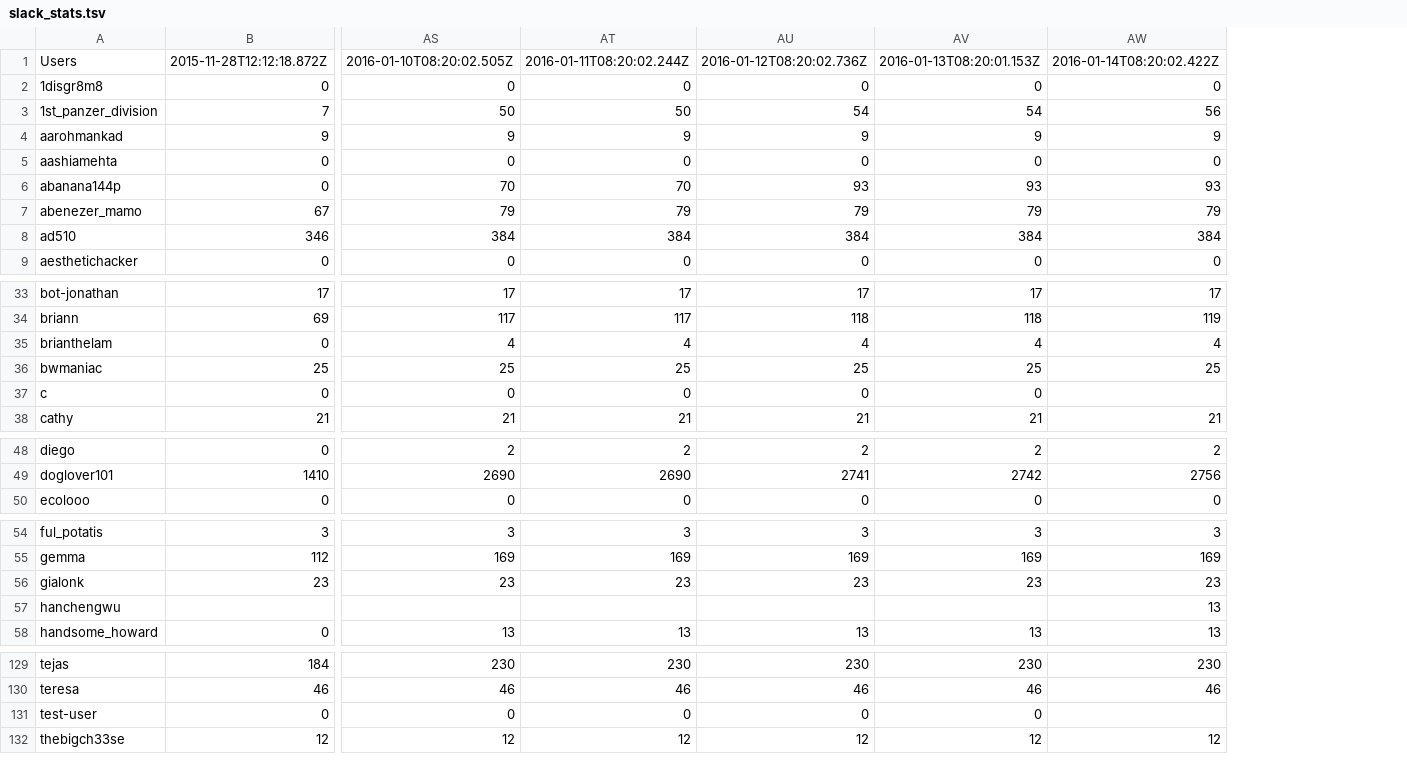
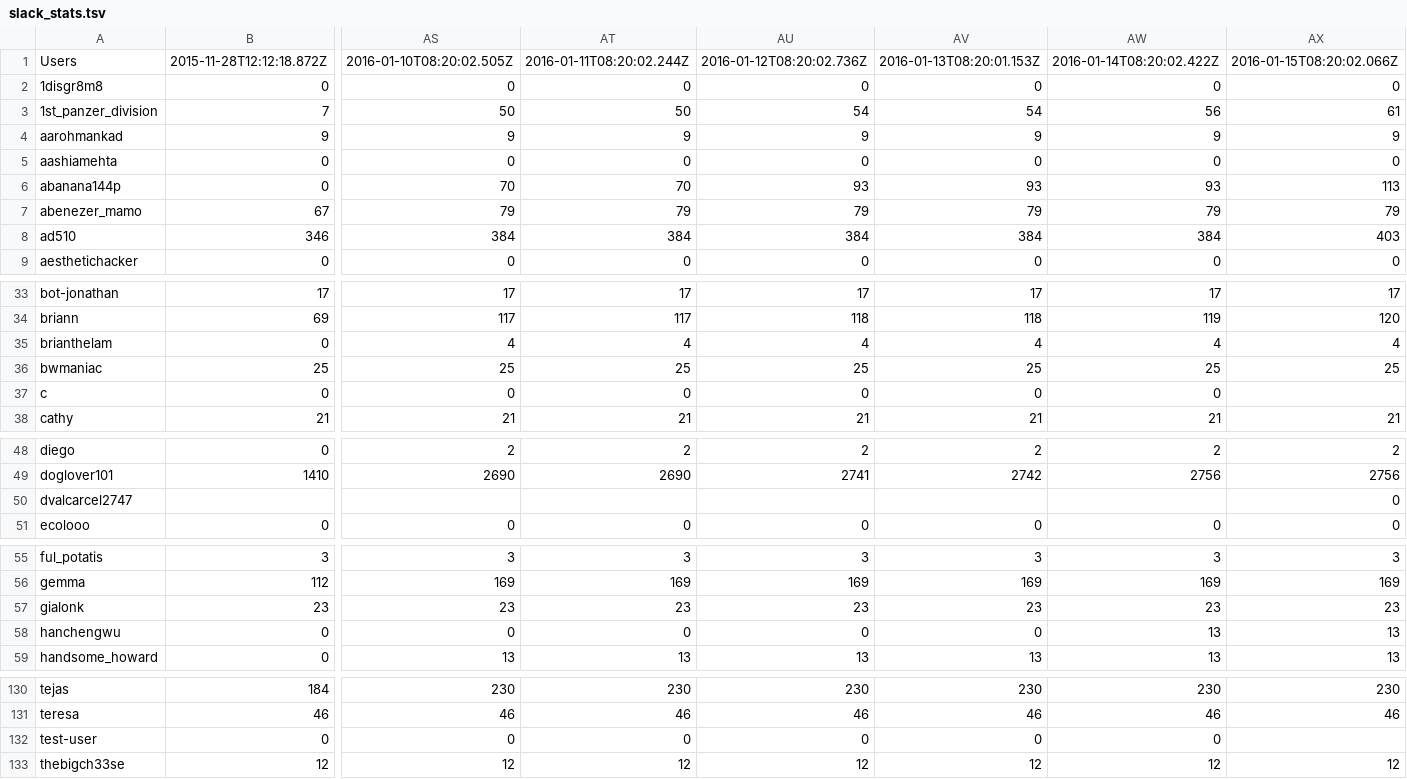
Before and after one commit to hackclub/metrics, a TSV file: slack_stats.tsv, drawn as a sheet; only a part is shown, gaps mark what is left out; removed rows and columns are numbered as before the commit, all else as after; rows hold the shown columns only; the diff names each change by its address in the sheet, - before the commit and + after, or states it on an @@ line.

Commit message:
Add latest Slack stats

```diff
--- a/slack_stats.tsv
+++ b/slack_stats.tsv
+column AX, rows 1-9: 2016-01-15T08:20:02.066Z | 0 | 61 | 9 | 0 | 113 | 79 | 403 | 0; rows 33-38: 17 | 120 | 4 | 25 |  | 21; rows 48-49: 2 | 2756; row 51: 0; rows 55-57: 3 | 169 | 23; row 59: 13; rows 130-133: 230 | 46 |  | 12
-AW37: (empty)
+AW37: 0
+row 50: dvalcarcel2747 |  |  |  |  |  |  | 0
-row 57: hanchengwu |  |  |  |  |  | 13
+row 58: hanchengwu | 0 | 0 | 0 | 0 | 0 | 13 | 13
-AW132: (empty)
+AW132: 0
```
